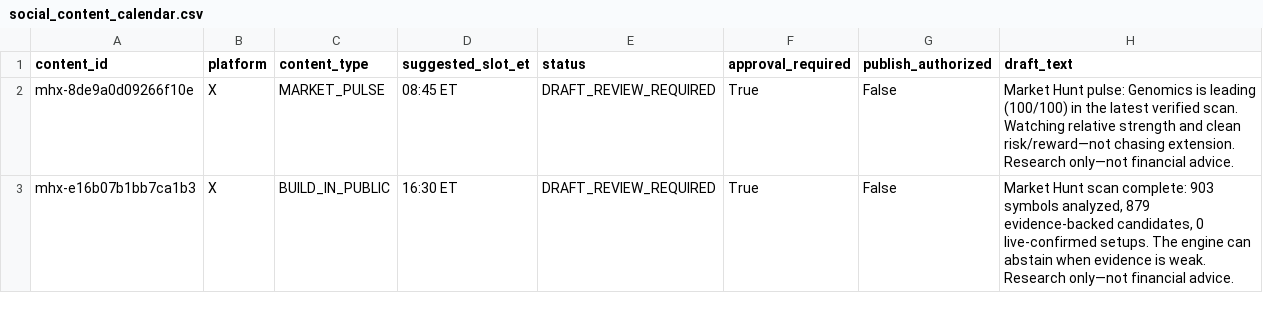
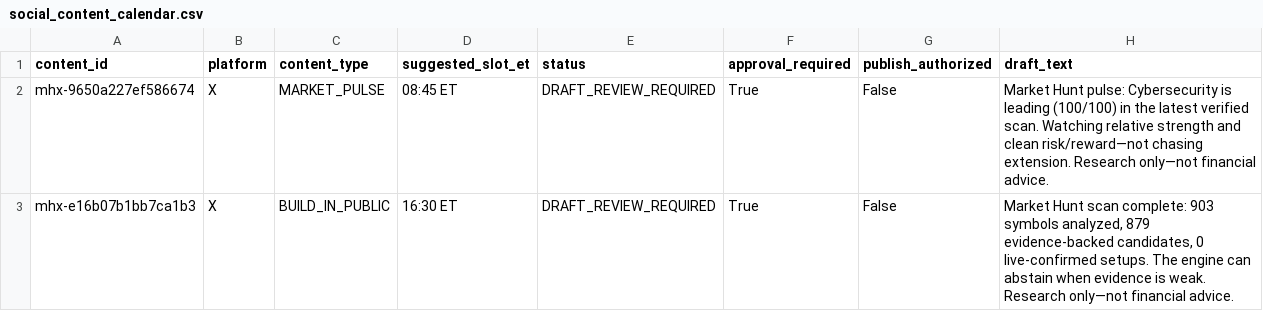
Before and after one commit to AmolBhosale1989/ai-market-scanner, a CSV file: dashboard-data/social_content_calendar.csv, drawn as a sheet.

```diff
--- a/dashboard-data/social_content_calendar.csv
+++ b/dashboard-data/social_content_calendar.csv
@@ -1,3 +1,3 @@
 content_id,platform,content_type,suggested_slot_et,status,approval_required,publish_authorized,draft_text
-mhx-8de9a0d09266f10e,X,MARKET_PULSE,08:45 ET,DRAFT_REVIEW_REQUIRED,True,False,Market Hunt pulse: Genomics is leading (100/100) in the latest verified scan. Watching relative strength and clean risk/reward—not chasing extension. Research only—not financial advice.
+mhx-9650a227ef586674,X,MARKET_PULSE,08:45 ET,DRAFT_REVIEW_REQUIRED,True,False,Market Hunt pulse: Cybersecurity is leading (100/100) in the latest verified scan. Watching relative strength and clean risk/reward—not chasing extension. Research only—not financial advice.
 mhx-e16b07b1bb7ca1b3,X,BUILD_IN_PUBLIC,16:30 ET,DRAFT_REVIEW_REQUIRED,True,False,"Market Hunt scan complete: 903 symbols analyzed, 879 evidence-backed candidates, 0 live-confirmed setups. The engine can abstain when evidence is weak. Research only—not financial advice."
```
Also changed, not shown: dashboard-data/legendary_consensus.csv, dashboard-data/liquid_leaders.csv, 15 other files.
